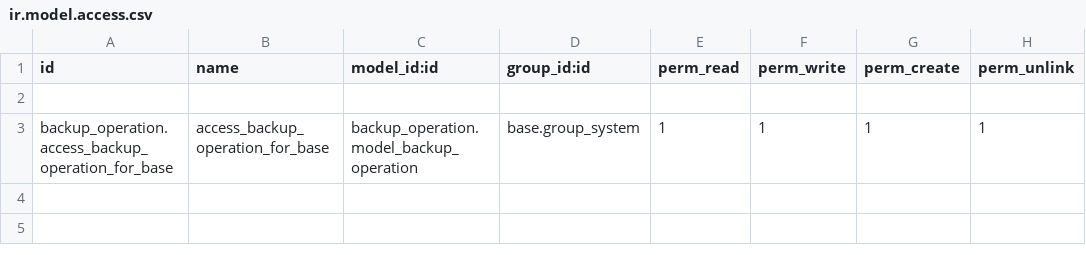
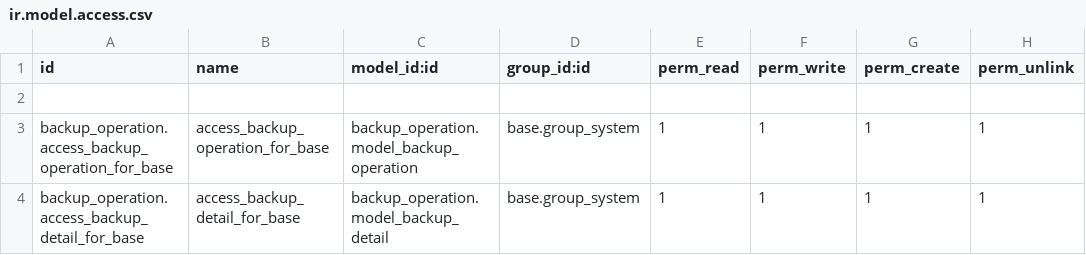
Before and after one commit to Hyeu249/self, a CSV file: addons/backup_operation/security/ir.model.access.csv, drawn as a sheet.

```diff
--- a/addons/backup_operation/security/ir.model.access.csv
+++ b/addons/backup_operation/security/ir.model.access.csv
@@ -3 +3,2 @@ id,name,model_id:id,group_id:id,perm_read,perm_write,perm_create,perm_unlink
 backup_operation.access_backup_operation_for_base,access_backup_operation_for_base,backup_operation.model_backup_operation,base.group_system,1,1,1,1
+backup_operation.access_backup_detail_for_base,access_backup_detail_for_base,backup_operation.model_backup_detail,base.group_system,1,1,1,1
```
Also changed, not shown: 2 other files.
